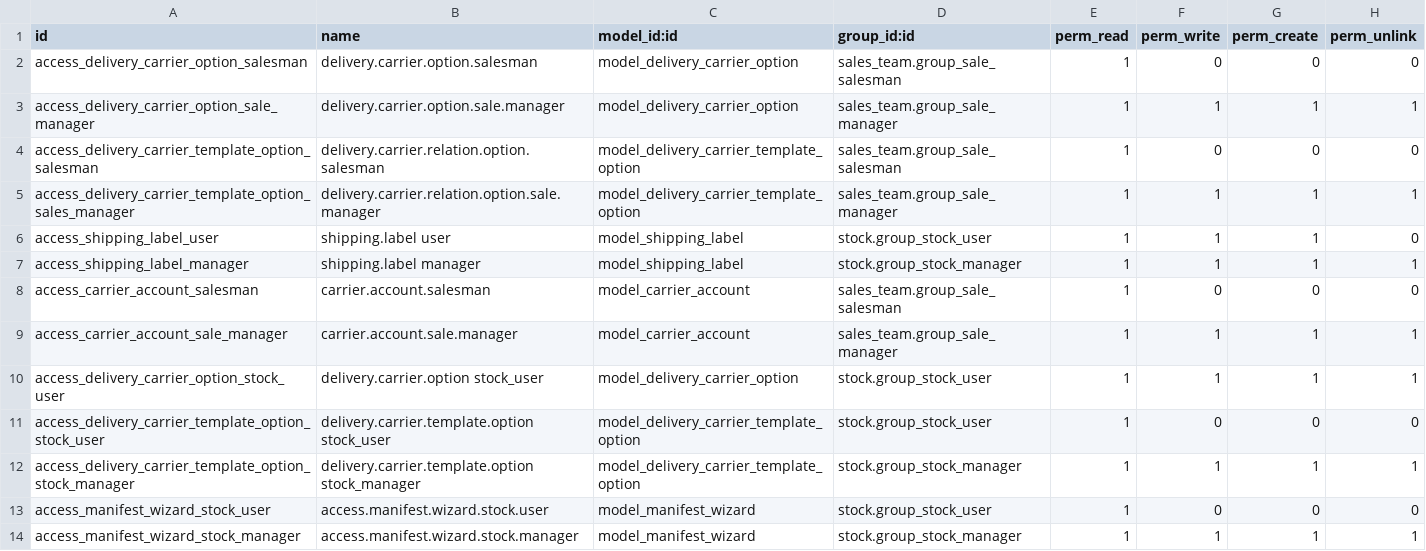
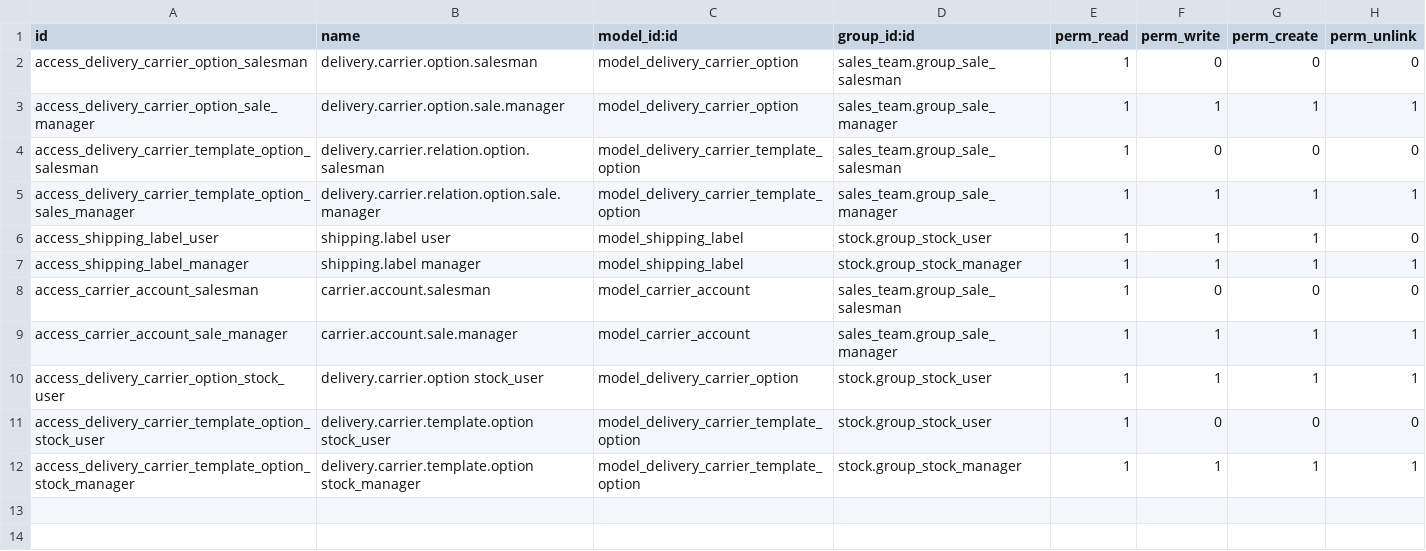
Before and after one commit to imlopes/delivery-carrier, a CSV file: base_delivery_carrier_label/security/ir.model.access.csv, drawn as a sheet; the diff names each change by its address in the sheet, - before the commit and + after, or states it on an @@ line.

Commit message:
[FIX] base_delivery_carrier_label: Fix security. * Remove manifest.wizard model access rules.

```diff
--- a/base_delivery_carrier_label/security/ir.model.access.csv
+++ b/base_delivery_carrier_label/security/ir.model.access.csv
-row 13: access_manifest_wizard_stock_user | access.manifest.wizard.stock.user | model_manifest_wizard | stock.group_stock_user | 1 | 0 | 0 | 0
-row 14: access_manifest_wizard_stock_manager | access.manifest.wizard.stock.manager | model_manifest_wizard | stock.group_stock_manager | 1 | 1 | 1 | 1
```
